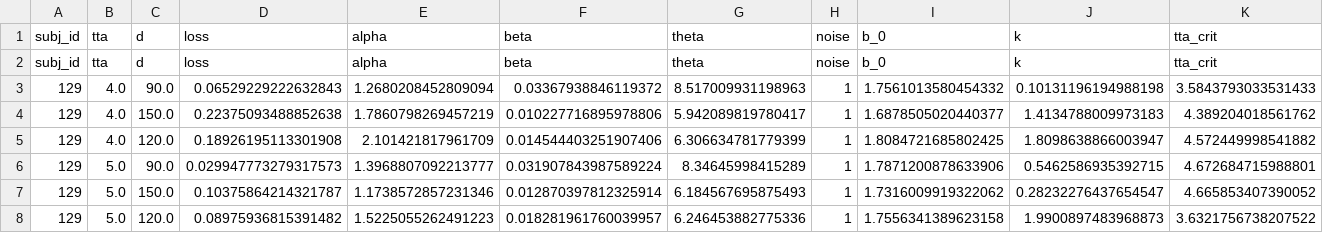
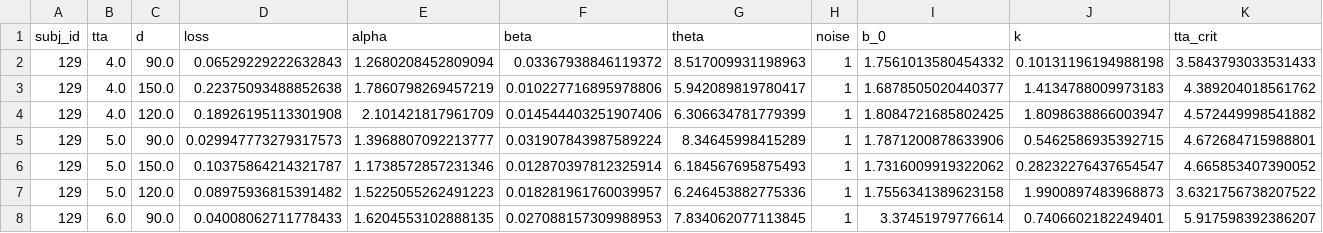
Before and after one commit to cherepaha/evidence_accumulation_in_gap_acceptance, a CSV file: model_fit_results/uniform_ndt/cross_validation_4_merged.csv, drawn as a sheet; only a part is shown; the shorter side is filled out with more unchanged rows; rows hold the shown columns only; the diff names each change by its address in the sheet, - before the commit and + after, or states it on an @@ line.

Commit message:
Model simulations updated

```diff
--- a/model_fit_results/uniform_ndt/cross_validation_4_merged.csv
+++ b/model_fit_results/uniform_ndt/cross_validation_4_merged.csv
-row 2: subj_id | tta | d | loss | alpha | beta | theta | noise | b_0 | k | tta_crit
```
Also changed, not shown: 3 other files.
